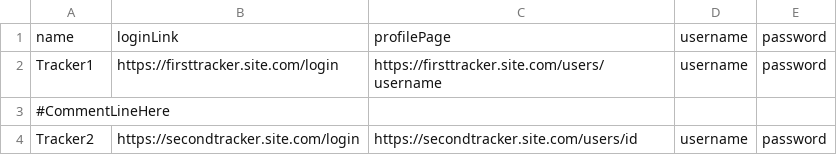
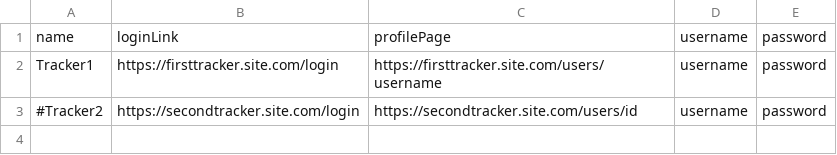
Before and after one commit to zodac/tracker-profiles, a CSV file: profile/src/main/resources/trackers_example.csv, drawn as a sheet.

```diff
--- a/profile/src/main/resources/trackers_example.csv
+++ b/profile/src/main/resources/trackers_example.csv
@@ -2,3 +2,2 @@ name,loginLink,profilePage,username,password
 Tracker1,https://firsttracker.site.com/login,https://firsttracker.site.com/users/username,username,password
-#CommentLineHere
-Tracker2,https://secondtracker.site.com/login,https://secondtracker.site.com/users/id,username,password
+#Tracker2,https://secondtracker.site.com/login,https://secondtracker.site.com/users/id,username,password
```
Also changed, not shown: 8 other files.
